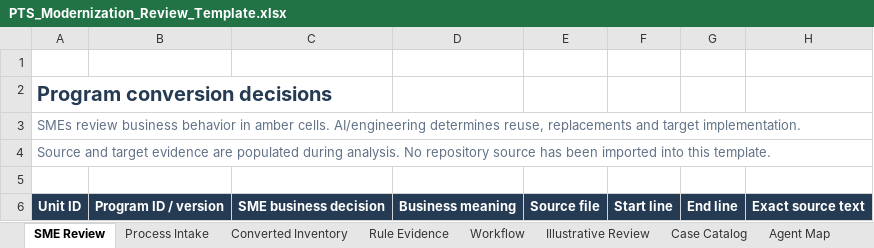
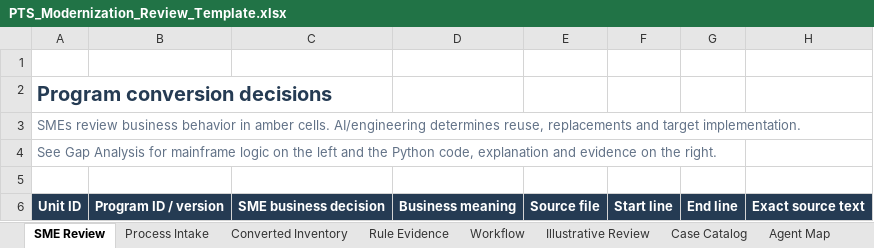
Before and after one commit to Snuthakki21/pts_modernization, an Excel workbook: examples/PTS_Modernization_Review_Template.xlsx, sheet SME Review, drawn as a sheet; only a part is shown; values as stored, in another font and other column widths than the file's, no borders; conditional formats and table styles not drawn; the diff names each change by its address in the sheet, - before the commit and + after, or states it on an @@ line.

Commit message:
Anchor gap analysis in mainframe source with Python satisfaction evidence
Require source-led comparisons with original mainframe logic on the left and actual Python code, satisfaction explanation, evidence and remaining gaps on the right. Preserve unmatched and non-executable source dispositions. Add the aligned Gap Analysis workbook view and update specialist instructions and the specification.

Kit checks and workbook preservation/visual checks pass. No mainframe conversion or execution is claimed.

```diff
--- a/examples/PTS_Modernization_Review_Template.xlsx (sheet SME Review)
+++ b/examples/PTS_Modernization_Review_Template.xlsx (sheet SME Review)
-A4: Source and target evidence are populated during analysis. No repository source has been imported into this template.
+A4: See Gap Analysis for mainframe logic on the left and the Python code, explanation and evidence on the right.
```
Also changed, not shown: sheet Workflow, sheet Agent Map, other sheet tabs, 8 other files.
